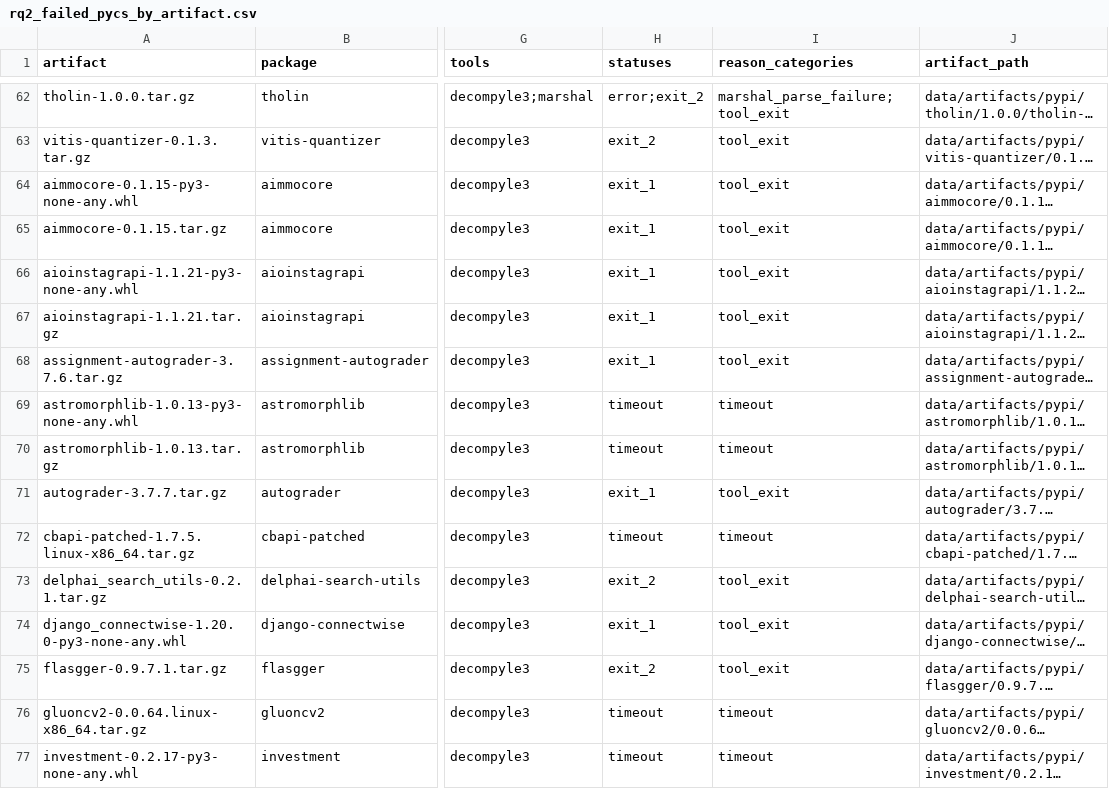
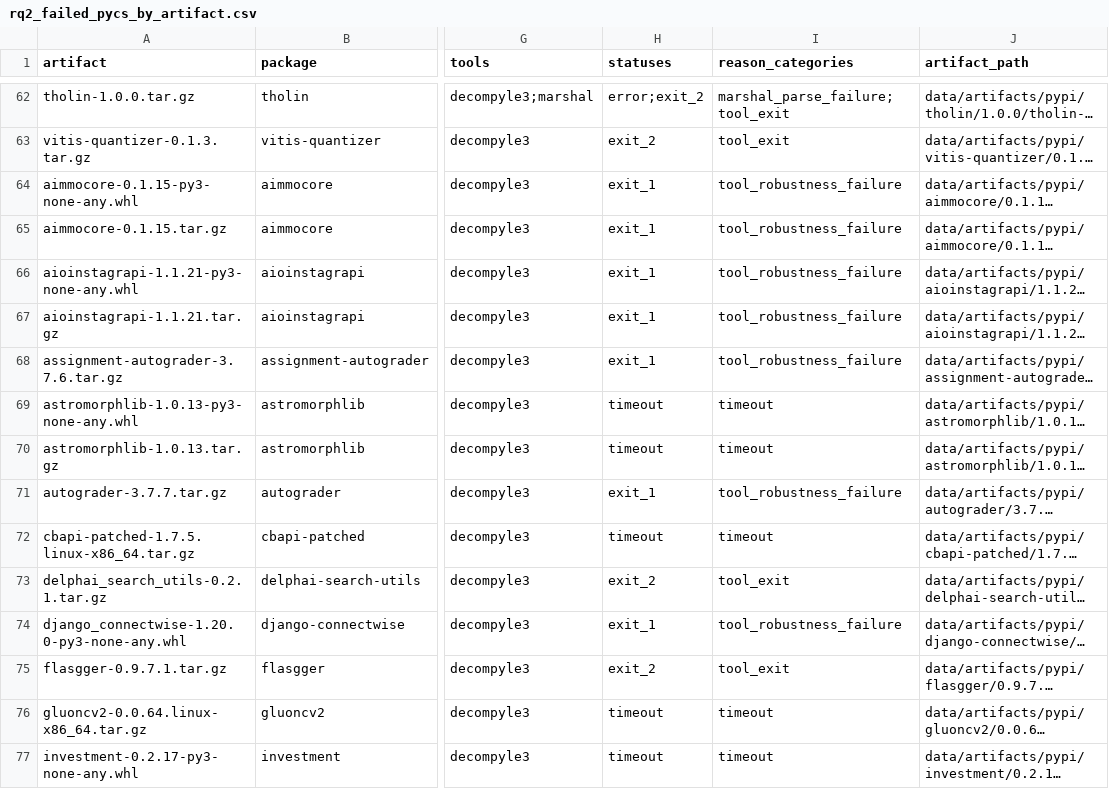
Before and after one commit to awen-li/PycLens, a CSV file: PycLens/data/rq2/rq2_failed_pycs_by_artifact.csv, drawn as a sheet; only a part is shown, gaps mark what is left out; long unchanged cells end in …; the diff covers the shown part only; the diff names each change by its address in the sheet, - before the commit and + after, or states it on an @@ line.

```diff
--- a/PycLens/data/rq2/rq2_failed_pycs_by_artifact.csv
+++ b/PycLens/data/rq2/rq2_failed_pycs_by_artifact.csv
-I64:I68 (reason_categories): tool_exit
+I64:I68 (reason_categories): tool_robustness_failure
-I71 (reason_categories): tool_exit
+I71 (reason_categories): tool_robustness_failure
-I74 (reason_categories): tool_exit
+I74 (reason_categories): tool_robustness_failure
```
Also changed, not shown: 16 edited cells elsewhere in this file, PycLens/data/rq2/rq2_failed_pycs.csv, PycLens/data/rq2/rq2_failed_pycs_by_package.csv, 9 other files.
